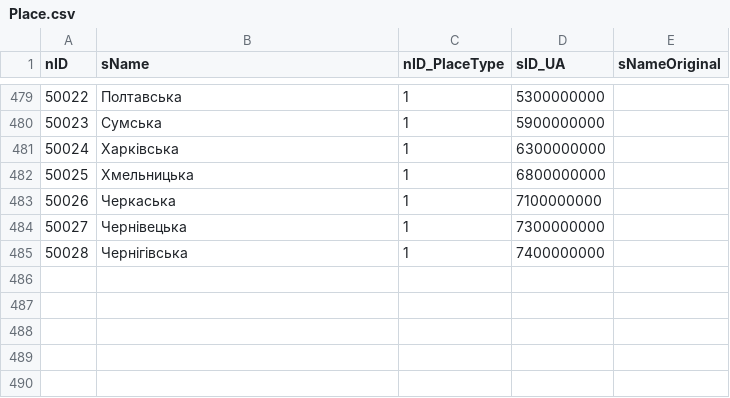
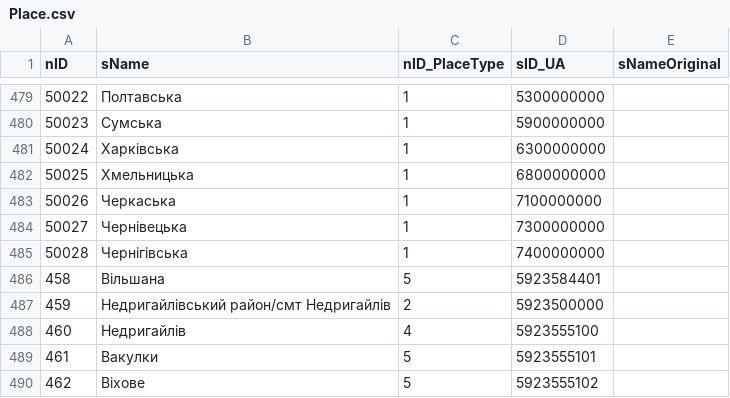
Before and after one commit to e-government-ua/_Kiev, a CSV file: wf-central/src/main/resources/data/Place.csv, drawn as a sheet; only a part is shown, gaps mark what is left out; the diff names each change by its address in the sheet, - before the commit and + after, or states it on an @@ line.

Commit message:
https://github.com/e-government-ua/i/issues/573 - Test data for query was added

```diff
--- a/wf-central/src/main/resources/data/Place.csv
+++ b/wf-central/src/main/resources/data/Place.csv
+row 486: 458 | Вільшана | 5 | 5923584401
+row 487: 459 | Недригайлівський район/смт Недригайлів | 2 | 5923500000
+row 488: 460 | Недригайлів | 4 | 5923555100
+row 489: 461 | Вакулки | 5 | 5923555101
+row 490: 462 | Віхове | 5 | 5923555102
```
Also changed, not shown: wf-central/src/main/resources/data/PlaceTree.csv, 1 other file.
